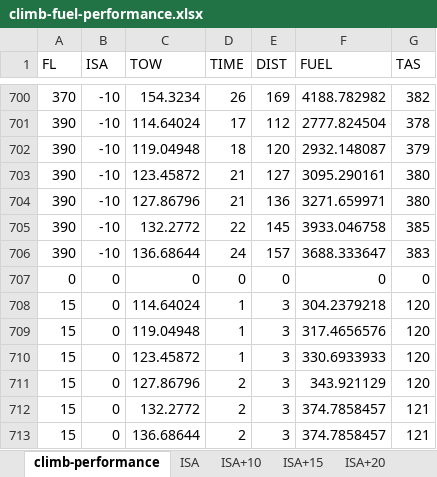
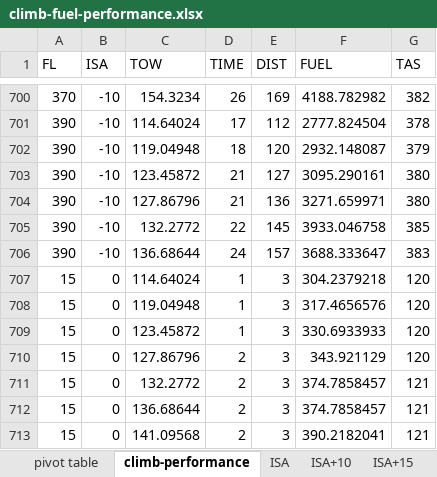
Before and after one commit to mattmaring/A320-family-fuel-model, an Excel workbook: v2/climb-fuel-performance.xlsx, sheet climb-performance, drawn as a sheet; only a part is shown, gaps mark what is left out; the shorter side is filled out with more unchanged rows; values as stored, in another font and other column widths than the file's, no borders; the diff names each change by its address in the sheet, - before the commit and + after, or states it on an @@ line.

Commit message:
Add new climb/descent fuel system

```diff
--- a/v2/climb-fuel-performance.xlsx (sheet climb-performance)
+++ b/v2/climb-fuel-performance.xlsx (sheet climb-performance)
+sheet tab: pivot table
-row 707: 0 | 0 | 0 | 0 | 0 | 0 | 0
```
Also changed, not shown: v2/descent-fuel-performance.xlsx, v3/climb-fuel.xlsx, 1 other file.
